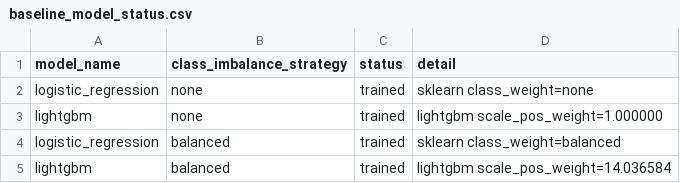
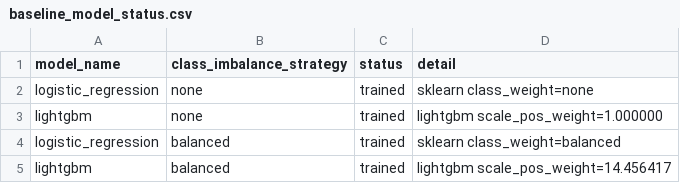
Before and after one commit to hyEOnjuNg0-0/purchase-propensity-forecasting, a CSV file: artifacts/reports/baseline_model_status.csv, drawn as a sheet.

```diff
--- a/artifacts/reports/baseline_model_status.csv
+++ b/artifacts/reports/baseline_model_status.csv
@@ -4,2 +4,2 @@ lightgbm,none,trained,lightgbm scale_pos_weight=1.000000
 logistic_regression,balanced,trained,sklearn class_weight=balanced
-lightgbm,balanced,trained,lightgbm scale_pos_weight=14.036584
+lightgbm,balanced,trained,lightgbm scale_pos_weight=14.456417
```
Also changed, not shown: artifacts/reports/baseline_feature_importance.csv, artifacts/reports/feature_split_summary.csv, 8 other files.
